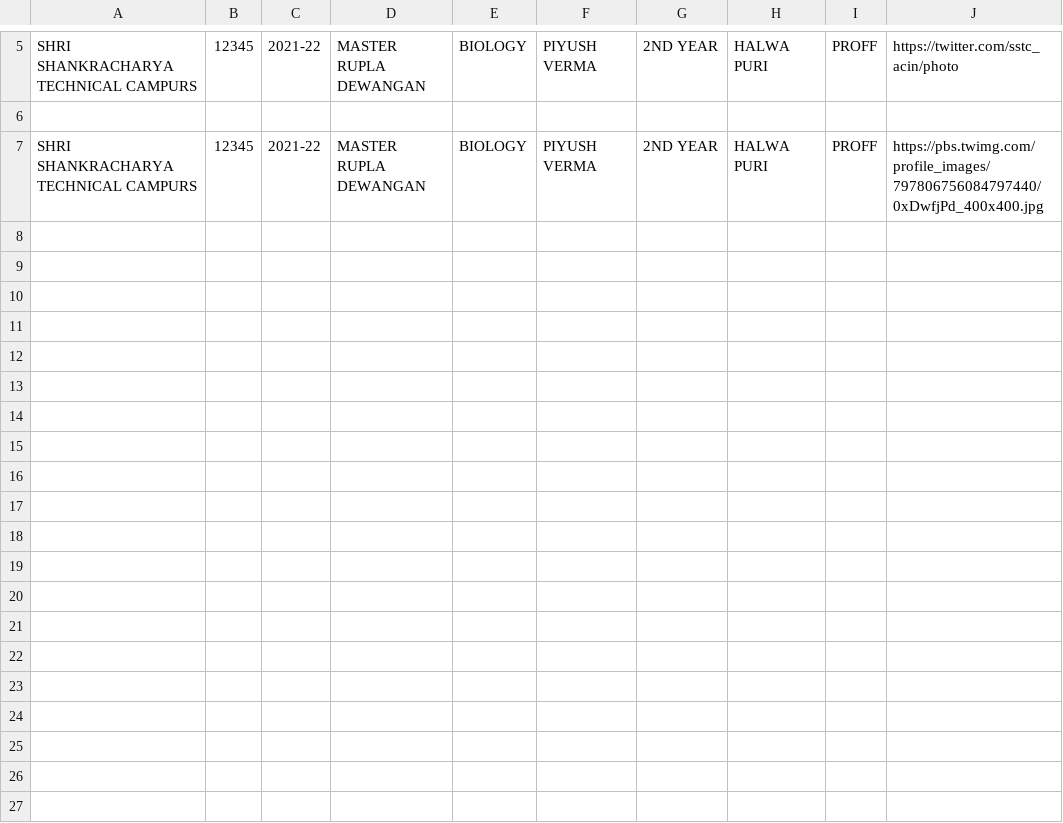
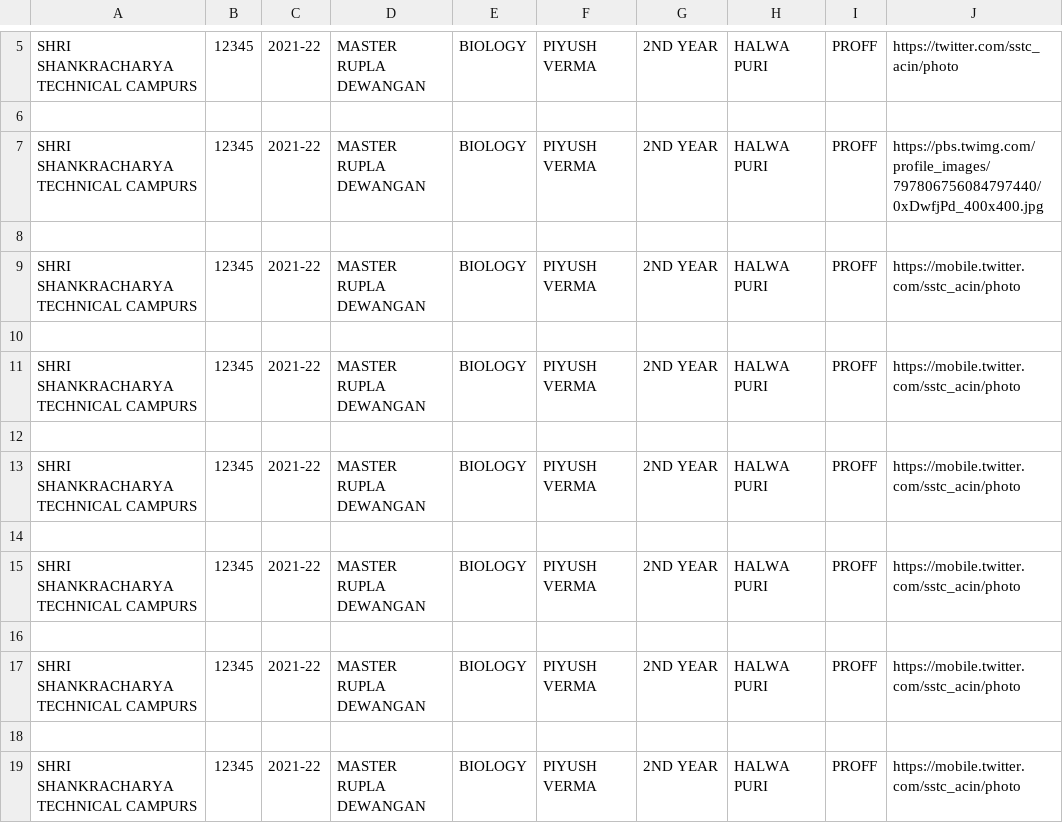
Before and after one commit to rupaldewangan/Django-Master-System-Program, a CSV file: Front Page Data .csv, drawn as a sheet; only a part is shown, gaps mark what is left out; the diff names each change by its address in the sheet, - before the commit and + after, or states it on an @@ line.

```diff
--- a/Front Page Data .csv
+++ b/Front Page Data .csv
+row 8: (empty)
+row 9: SHRI SHANKRACHARYA TECHNICAL CAMPURS | 12345 | 2021-22 | MASTER RUPLA DEWANGAN | BIOLOGY | PIYUSH VERMA | 2ND YEAR | HALWA PURI | PROFF | https://mobile.twitter.com/sstc_acin/photo
+row 10: (empty)
+row 11: SHRI SHANKRACHARYA TECHNICAL CAMPURS | 12345 | 2021-22 | MASTER RUPLA DEWANGAN | BIOLOGY | PIYUSH VERMA | 2ND YEAR | HALWA PURI | PROFF | https://mobile.twitter.com/sstc_acin/photo
+row 12: (empty)
+row 13: SHRI SHANKRACHARYA TECHNICAL CAMPURS | 12345 | 2021-22 | MASTER RUPLA DEWANGAN | BIOLOGY | PIYUSH VERMA | 2ND YEAR | HALWA PURI | PROFF | https://mobile.twitter.com/sstc_acin/photo
+row 14: (empty)
+row 15: SHRI SHANKRACHARYA TECHNICAL CAMPURS | 12345 | 2021-22 | MASTER RUPLA DEWANGAN | BIOLOGY | PIYUSH VERMA | 2ND YEAR | HALWA PURI | PROFF | https://mobile.twitter.com/sstc_acin/photo
+row 16: (empty)
+row 17: SHRI SHANKRACHARYA TECHNICAL CAMPURS | 12345 | 2021-22 | MASTER RUPLA DEWANGAN | BIOLOGY | PIYUSH VERMA | 2ND YEAR | HALWA PURI | PROFF | https://mobile.twitter.com/sstc_acin/photo
+row 18: (empty)
+row 19: SHRI SHANKRACHARYA TECHNICAL CAMPURS | 12345 | 2021-22 | MASTER RUPLA DEWANGAN | BIOLOGY | PIYUSH VERMA | 2ND YEAR | HALWA PURI | PROFF | https://mobile.twitter.com/sstc_acin/photo
```
Also changed, not shown: Acknowledgemnt Data .csv, CERTIFICATE DATA.csv, 7 other files.
